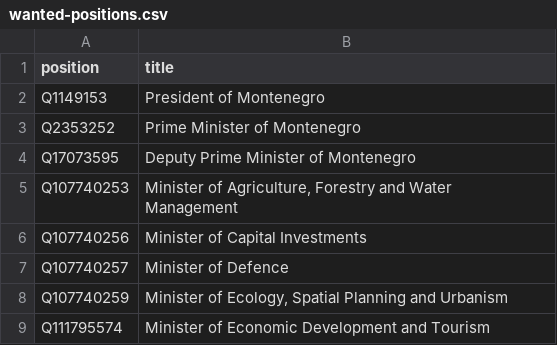
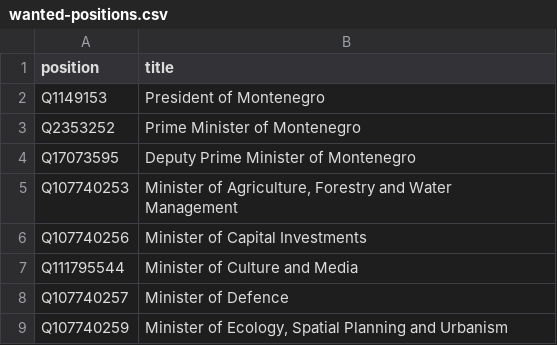
Before and after one commit to every-politician-scrapers/montenegro-cabinet, a CSV file: wikidata/wanted-positions.csv, drawn as a sheet; only a part is shown; the shorter side is filled out with more unchanged rows; the diff names each change by its address in the sheet, - before the commit and + after, or states it on an @@ line.

Commit message:
add Minister of Culture and Media

```diff
--- a/wikidata/wanted-positions.csv
+++ b/wikidata/wanted-positions.csv
+row 7: Q111795544 | Minister of Culture and Media
```
